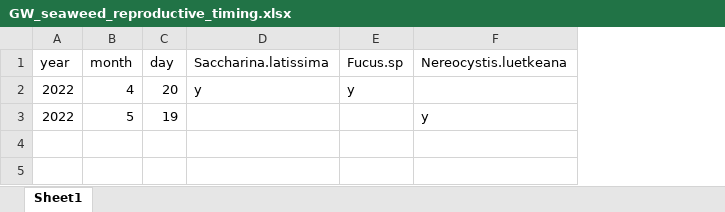
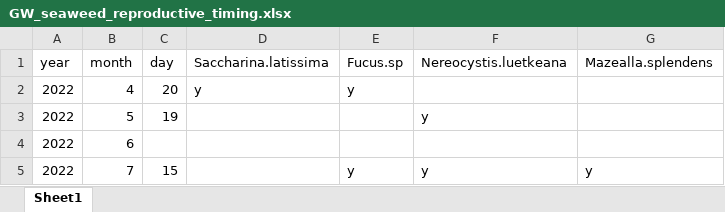
Before and after one commit to siobhanschenk/GW_seaweed_seasonality_transects, an Excel workbook: GW_seaweed_reproductive_timing.xlsx, sheet Sheet1, drawn as a sheet; values as stored, in another font and other column widths than the file's, no borders; the diff names each change by its address in the sheet, - before the commit and + after, or states it on an @@ line.

```diff
--- a/GW_seaweed_reproductive_timing.xlsx (sheet Sheet1)
+++ b/GW_seaweed_reproductive_timing.xlsx (sheet Sheet1)
+column G (Mazealla.splendens), empty
+row 4: 2022 | 6
+row 5: 2022 | 7 | 15 |  | y | y | y
```
Also changed, not shown: GW_seaweed_seasonality_transect_data11.xlsx, 2 other files.
